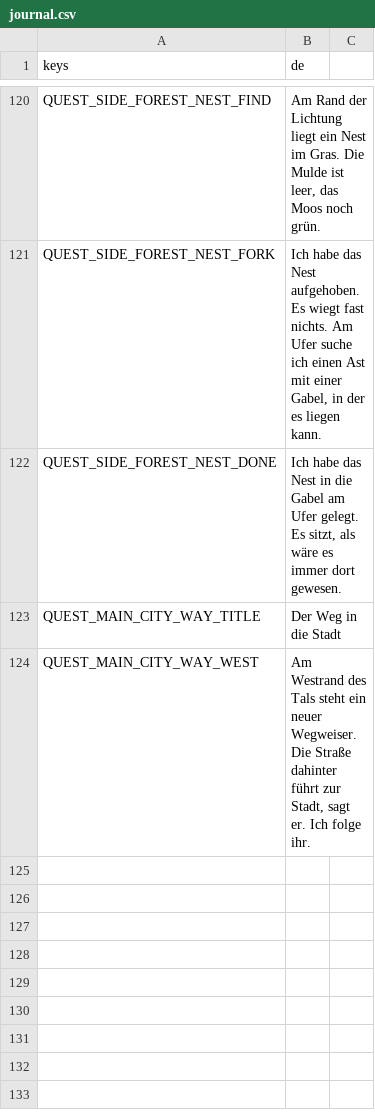
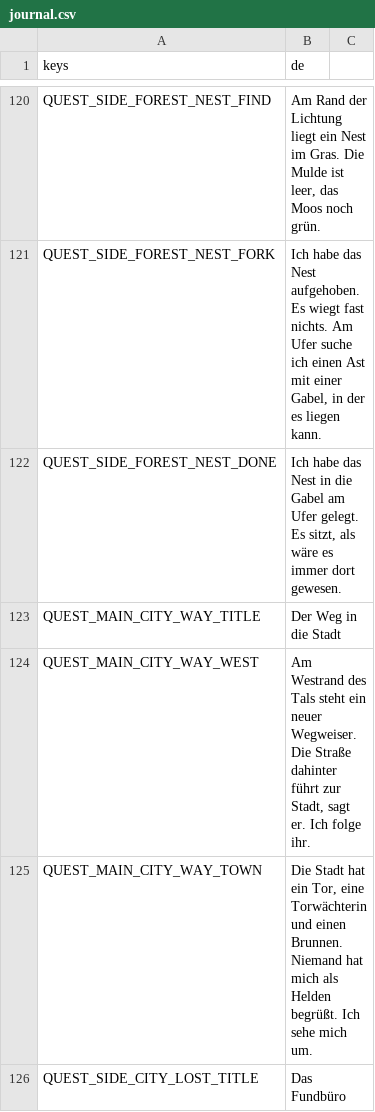
Before and after one commit to Stanzlu/Game, a CSV file: content/locale/journal.csv, drawn as a sheet; only a part is shown, gaps mark what is left out; the diff covers the shown part only.

```diff
--- a/content/locale/journal.csv
+++ b/content/locale/journal.csv
@@ -124 +124,3 @@ QUEST_MAIN_CITY_WAY_TITLE,Der Weg in die Stadt
 QUEST_MAIN_CITY_WAY_WEST,"Am Westrand des Tals steht ein neuer Wegweiser. Die Straße dahinter führt zur Stadt, sagt er. Ich folge ihr."
+QUEST_MAIN_CITY_WAY_TOWN,"Die Stadt hat ein Tor, eine Torwächterin und einen Brunnen. Niemand hat mich als Helden begrüßt. Ich sehe mich um."
+QUEST_SIDE_CITY_LOST_TITLE,Das Fundbüro
```
Also changed, not shown: 5 added rows elsewhere in this file, content/locale/items.csv, 20 other files.
